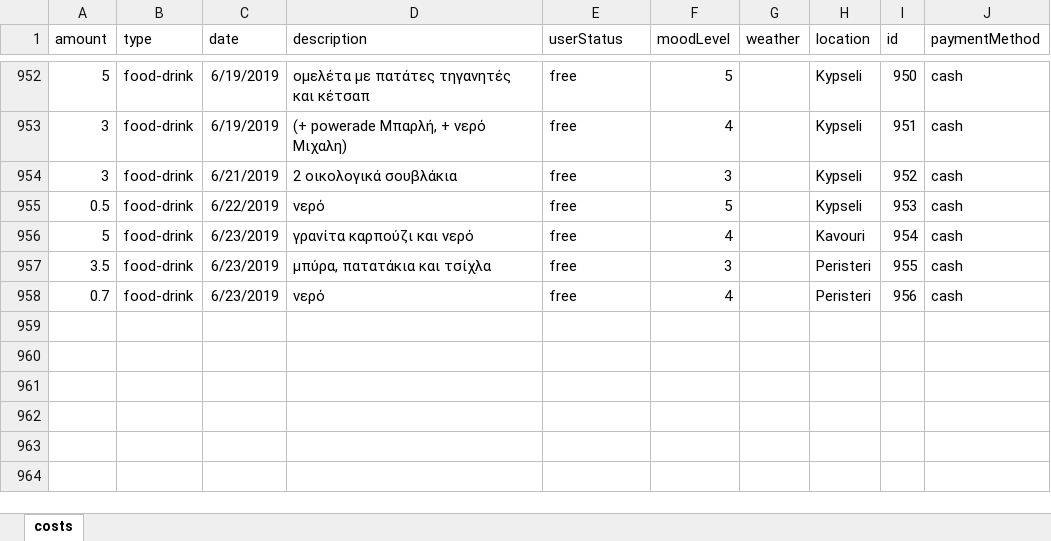
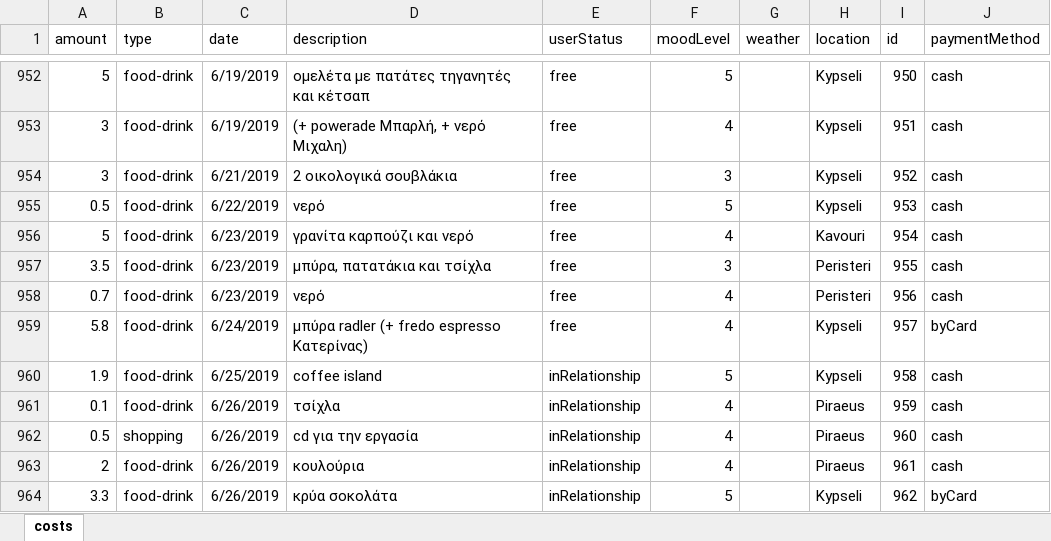
Before and after one commit to Blackpeak/Morgan, an Excel workbook: DataBase/Manos costs/costs.xlsx, sheet costs, drawn as a sheet; only a part is shown, gaps mark what is left out; values as stored, in another font and other column widths than the file's, no borders; table styles not drawn; the diff names each change by its address in the sheet, - before the commit and + after, or states it on an @@ line.

Commit message:
update costs

```diff
--- a/DataBase/Manos costs/costs.xlsx (sheet costs)
+++ b/DataBase/Manos costs/costs.xlsx (sheet costs)
+row 959: 5.8 | food-drink | 6/24/2019 | μπύρα radler (+ fredo espresso Κατερίνας) | free | 4 |  | Kypseli | 957 | byCard
+row 960: 1.9 | food-drink | 6/25/2019 | coffee island | inRelationship | 5 |  | Kypseli | 958 | cash
+row 961: 0.1 | food-drink | 6/26/2019 | τσίχλα | inRelationship | 4 |  | Piraeus | 959 | cash
+row 962: 0.5 | shopping | 6/26/2019 | cd για την εργασία | inRelationship | 4 |  | Piraeus | 960 | cash
+row 963: 2 | food-drink | 6/26/2019 | κουλούρια | inRelationship | 4 |  | Piraeus | 961 | cash
+row 964: 3.3 | food-drink | 6/26/2019 | κρύα σοκολάτα | inRelationship | 5 |  | Kypseli | 962 | byCard
```
